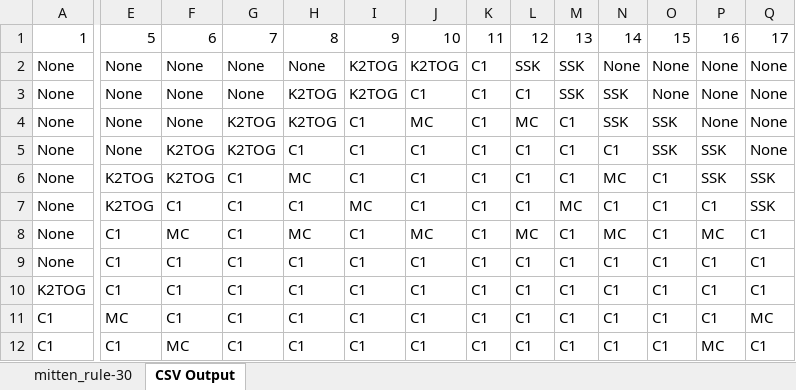
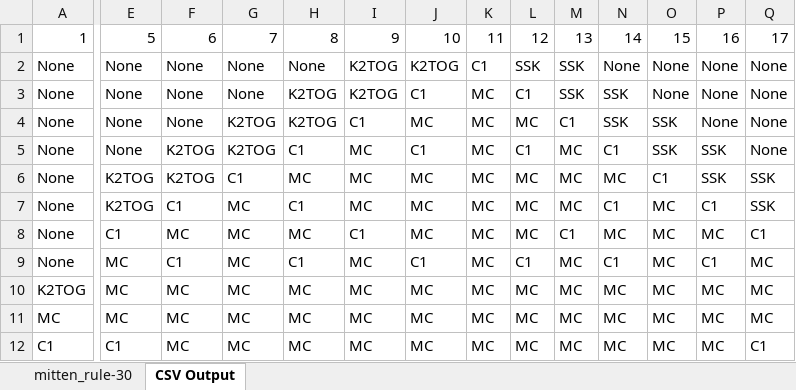
Before and after one commit to LaurieLBaker/coded-mittens, an Excel workbook: cellular_automaton/mitten_cellular-automaton.xlsx, sheet CSV Output, drawn as a sheet; only a part is shown, gaps mark what is left out; values as stored, in another font and other column widths than the file's, no borders; removed rows and columns are numbered as before the commit, all else as after; rows hold the shown columns only; the diff covers the shown part only; the diff names each change by its address in the sheet, - before the commit and + after, or states it on an @@ line.

```diff
--- a/cellular_automaton/mitten_cellular-automaton.xlsx (sheet CSV Output)
+++ b/cellular_automaton/mitten_cellular-automaton.xlsx (sheet CSV Output)
-K3:K10: C1
+K3:K10: MC
-I5:I6: C1
+I5:I6: MC
-M5:M6: C1
+M5:M6: MC
-J6:J7: C1
+J6:J7: MC
-L6:L7: C1
+L6:L7: MC
-G7:G10: C1
+G7:G10: MC
-O7:O10: C1
+O7:O10: MC
-E9:E10: C1
+E9:E10: MC
-I9:I10: C1
+I9:I10: MC
-M9:M10: C1
+M9:M10: MC
-Q9:Q10: C1
+Q9:Q10: MC
-F10: C1
+F10: MC
-H10: C1
+H10: MC
-J10: C1
+J10: MC
-L10: C1
+L10: MC
-N10: C1
+N10: MC
-P10: C1
+P10: MC
-row 11: C1 | MC | C1 | C1 | C1 | C1 | C1 | C1 | C1 | C1 | C1 | C1 | C1 | MC
+row 11: MC | MC | MC | MC | MC | MC | MC | MC | MC | MC | MC | MC | MC | MC
-G12: C1
+G12: MC
-H12: C1
+H12: MC
-I12: C1
+I12: MC
-J12: C1
+J12: MC
-K12: C1
+K12: MC
-L12: C1
+L12: MC
-M12: C1
+M12: MC
-N12: C1
+N12: MC
-O12: C1
+O12: MC
```
Also changed, not shown: 1 added row, 1 removed row and 338 edited cells elsewhere in this sheet, sheet mitten_rule-30, formulas that keep their value, 13 other files.
